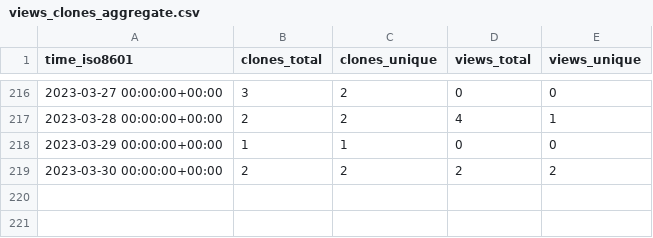
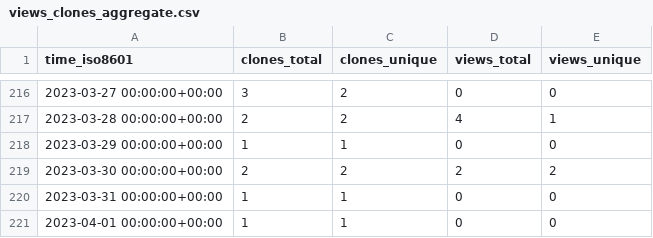
Before and after one commit to aubricot/computer_vision_with_eol_images, a CSV file: aubricot/computer_vision_with_eol_images/ghrs-data/views_clones_aggregate.csv, drawn as a sheet; only a part is shown, gaps mark what is left out.

```diff
--- a/aubricot/computer_vision_with_eol_images/ghrs-data/views_clones_aggregate.csv
+++ b/aubricot/computer_vision_with_eol_images/ghrs-data/views_clones_aggregate.csv
@@ -219 +219,3 @@ time_iso8601,clones_total,clones_unique,views_total,views_unique
 2023-03-30 00:00:00+00:00,2,2,2,2
+2023-03-31 00:00:00+00:00,1,1,0,0
+2023-04-01 00:00:00+00:00,1,1,0,0
```
Also changed, not shown: 1 other file.
